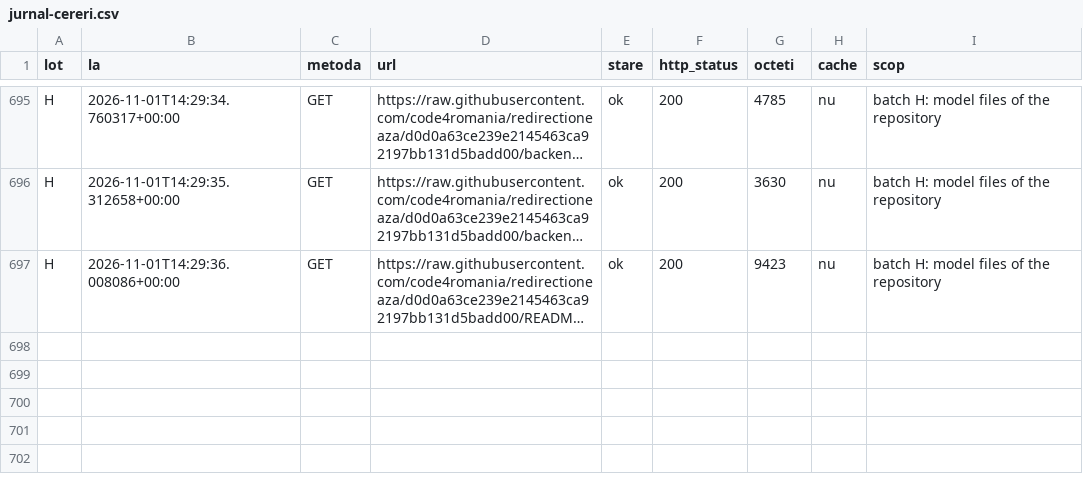
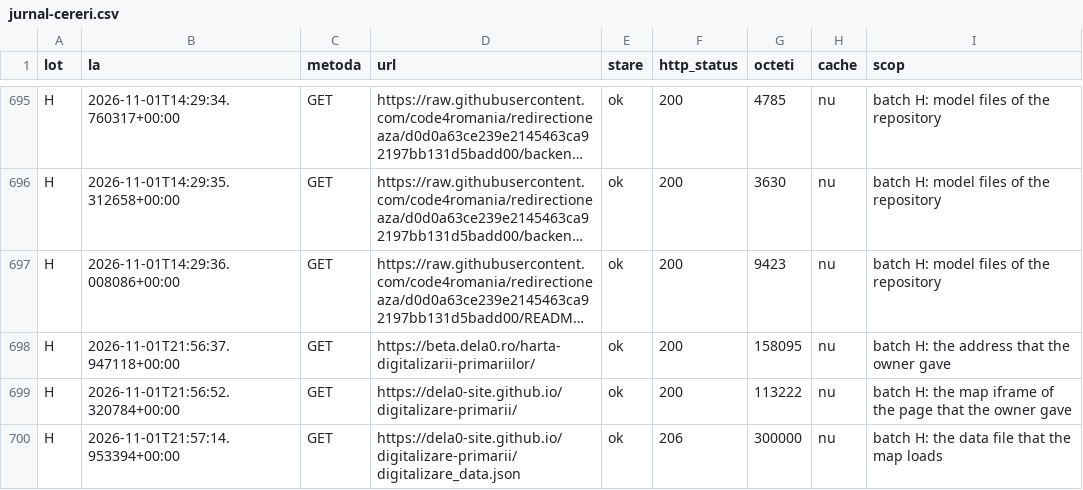
Before and after one commit to gov2-ro/awesome-civtech-ro, a CSV file: data/taxonomy-v2/observatii/inventare/jurnal-cereri.csv, drawn as a sheet; only a part is shown, gaps mark what is left out; long unchanged cells end in …; the diff names each change by its address in the sheet, - before the commit and + after, or states it on an @@ line.

```diff
--- a/data/taxonomy-v2/observatii/inventare/jurnal-cereri.csv
+++ b/data/taxonomy-v2/observatii/inventare/jurnal-cereri.csv
+row 698: H | 2026-11-01T21:56:37.947118+00:00 | GET | https://beta.dela0.ro/harta-digitalizarii-primariilor/ | ok | 200 | 158095 | nu | batch H: the address that the owner gave
+row 699: H | 2026-11-01T21:56:52.320784+00:00 | GET | https://dela0-site.github.io/digitalizare-primarii/ | ok | 200 | 113222 | nu | batch H: the map iframe of the page that the owner gave
+row 700: H | 2026-11-01T21:57:14.953394+00:00 | GET | https://dela0-site.github.io/digitalizare-primarii/digitalizare_data.json | ok | 206 | 300000 | nu | batch H: the data file that the map loads
```
Also changed, not shown: data/taxonomy-v2/integrare/intrari.csv, data/taxonomy-v2/observatii/inventare/acoperire.csv, 8 other files.
